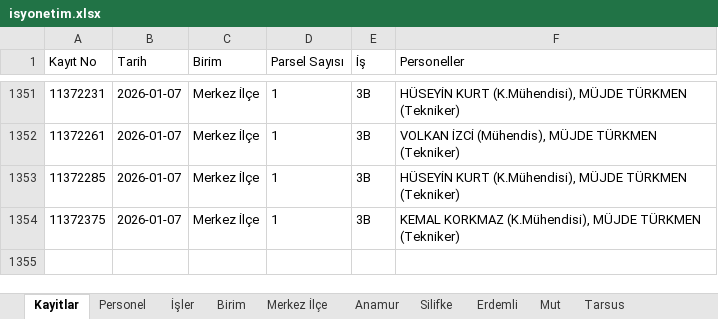
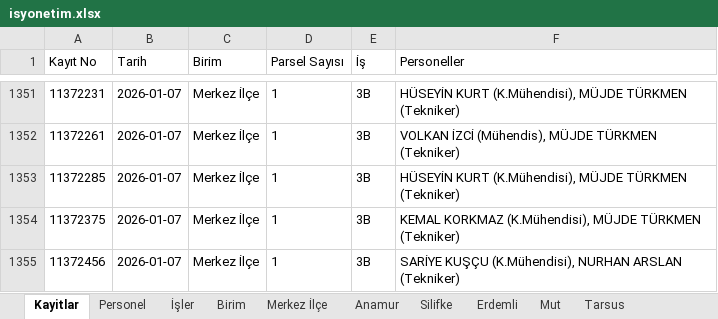
Before and after one commit to gokhangeo/isyonetim, an Excel workbook: isyonetim.xlsx, sheet Kayitlar, drawn as a sheet; only a part is shown, gaps mark what is left out; values as stored, in another font and other column widths than the file's, no borders; the diff names each change by its address in the sheet, - before the commit and + after, or states it on an @@ line.

Commit message:
[Kadastro App] Yeni kayıt eklendi: 11372456

```diff
--- a/isyonetim.xlsx (sheet Kayitlar)
+++ b/isyonetim.xlsx (sheet Kayitlar)
+row 1355: 11372456 | 2026-01-07 | Merkez İlçe | 1 | 3B | SARİYE KUŞÇU (K.Mühendisi), NURHAN ARSLAN (Tekniker)
```
Also changed, not shown: sheet Merkez İlçe.
